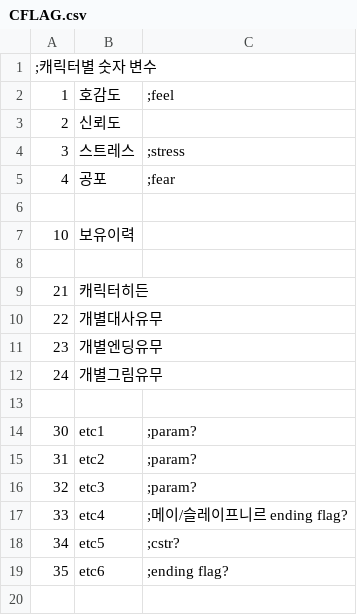
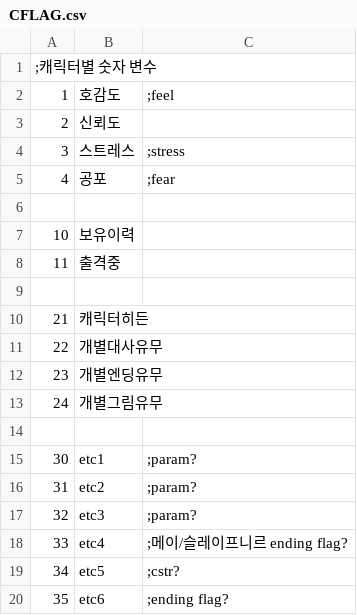
Before and after one commit to SecretU4/eraLAO, a CSV file: CSV/CFLAG.csv, drawn as a sheet.

```diff
--- a/CSV/CFLAG.csv
+++ b/CSV/CFLAG.csv
@@ -7,2 +7,3 @@
 10,보유이력,
+11,출격중,
 
```
Also changed, not shown: CSV/FLAG.csv.
